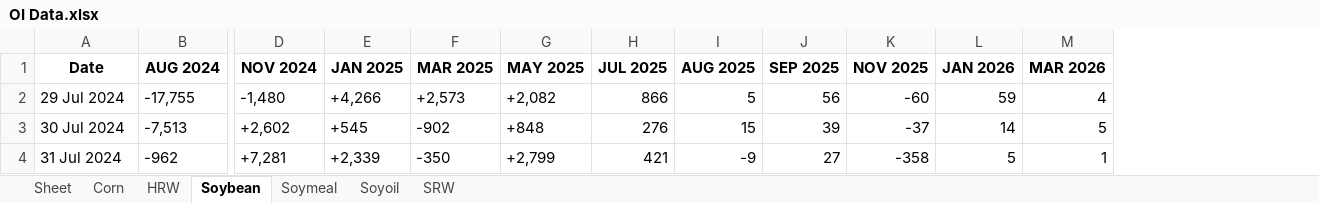
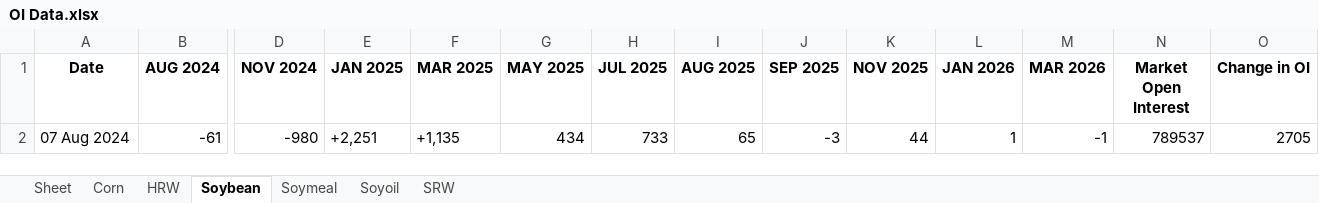
Before and after one commit to anmol201212/TacticalQuant, an Excel workbook: OI/OI Data.xlsx, sheet Soybean, drawn as a sheet; only a part is shown, gaps mark what is left out; values as stored, in another font and other column widths than the file's, no borders; removed rows and columns are numbered as before the commit, all else as after; rows hold the shown columns only; the diff names each change by its address in the sheet, - before the commit and + after, or states it on an @@ line.

```diff
--- a/OI/OI Data.xlsx (sheet Soybean)
+++ b/OI/OI Data.xlsx (sheet Soybean)
+column N (Market Open Interest), empty
+column O (Change in OI), empty
-row 2: 29 Jul 2024 | -17,755 | -1,480 | +4,266 | +2,573 | +2,082 | 866 | 5 | 56 | -60 | 59 | 4
-row 3: 30 Jul 2024 | -7,513 | +2,602 | +545 | -902 | +848 | 276 | 15 | 39 | -37 | 14 | 5
-row 4: 31 Jul 2024 | -962 | +7,281 | +2,339 | -350 | +2,799 | 421 | -9 | 27 | -358 | 5 | 1
+row 2: 07 Aug 2024 | -61 | -980 | +2,251 | +1,135 | 434 | 733 | 65 | -3 | 44 | 1 | -1 | 789537 | 2705
```
Also changed, not shown: sheet Soymeal, sheet Corn, sheet Soyoil, sheet HRW, sheet SRW, 18 other files.
